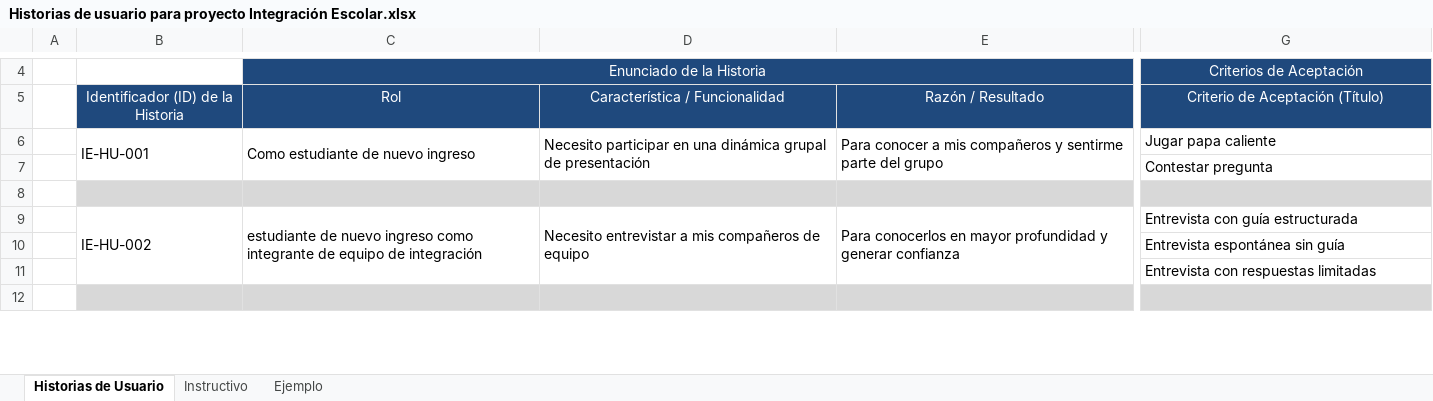
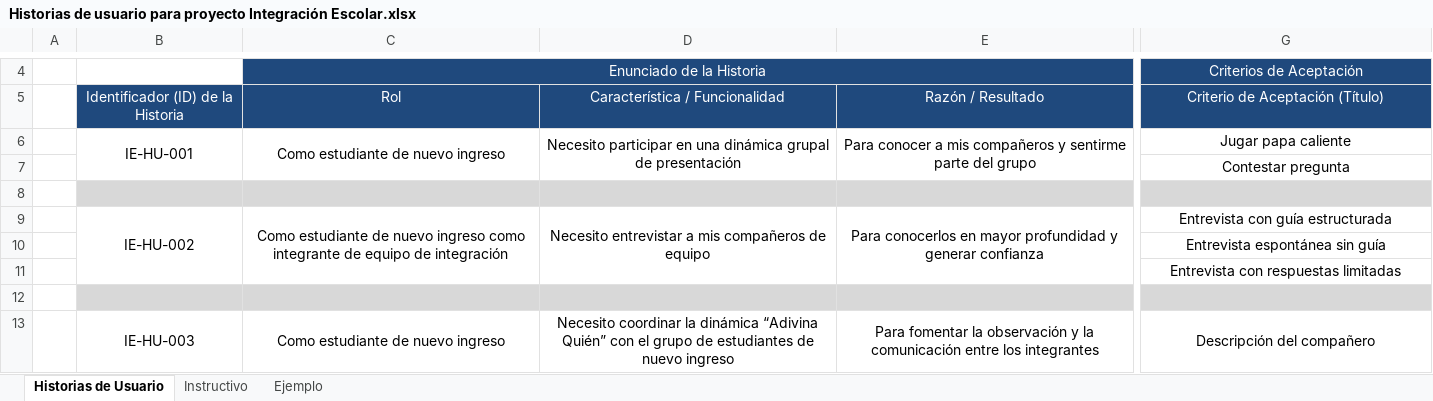
Before and after one commit to AnnyJContreras/ProyIntComDat25B_Carmelitos, an Excel workbook: Avance de proyecto/Historias de usuario para proyecto Integración Escolar.xlsx, sheet Historias de Usuario, drawn as a sheet; only a part is shown, gaps mark what is left out; values as stored, in another font and other column widths than the file's, no borders; rows hold the shown columns only; the diff covers the shown part only; the diff names each change by its address in the sheet, - before the commit and + after, or states it on an @@ line.

Commit message:
Add files via upload

```diff
--- a/Avance de proyecto/Historias de usuario para proyecto Integración Escolar.xlsx (sheet Historias de Usuario)
+++ b/Avance de proyecto/Historias de usuario para proyecto Integración Escolar.xlsx (sheet Historias de Usuario)
-B6:E6 alignment: left
+B6:E6 alignment: center
-G6:G7 alignment: left
+G6:G7 alignment: center
-B9:E9 alignment: left
+B9:E9 alignment: center
-C9 (Rol): estudiante de…
+C9 (Rol): Como estudiante de…
-G9:G11 alignment: left
+G9:G11 alignment: center
+row 13:  | IE-HU-003 | Como estudiante de nuevo ingreso | Necesito coordinar la dinámica “Adivina Quién” con el grupo de estudiantes de nuevo ingreso | Para fomentar la observación y la comunicación entre los integrantes | Descripción del compañero
```
Also changed, not shown: 3 added rows, 24 edited cells, cell formats and merged cells elsewhere in this sheet.
